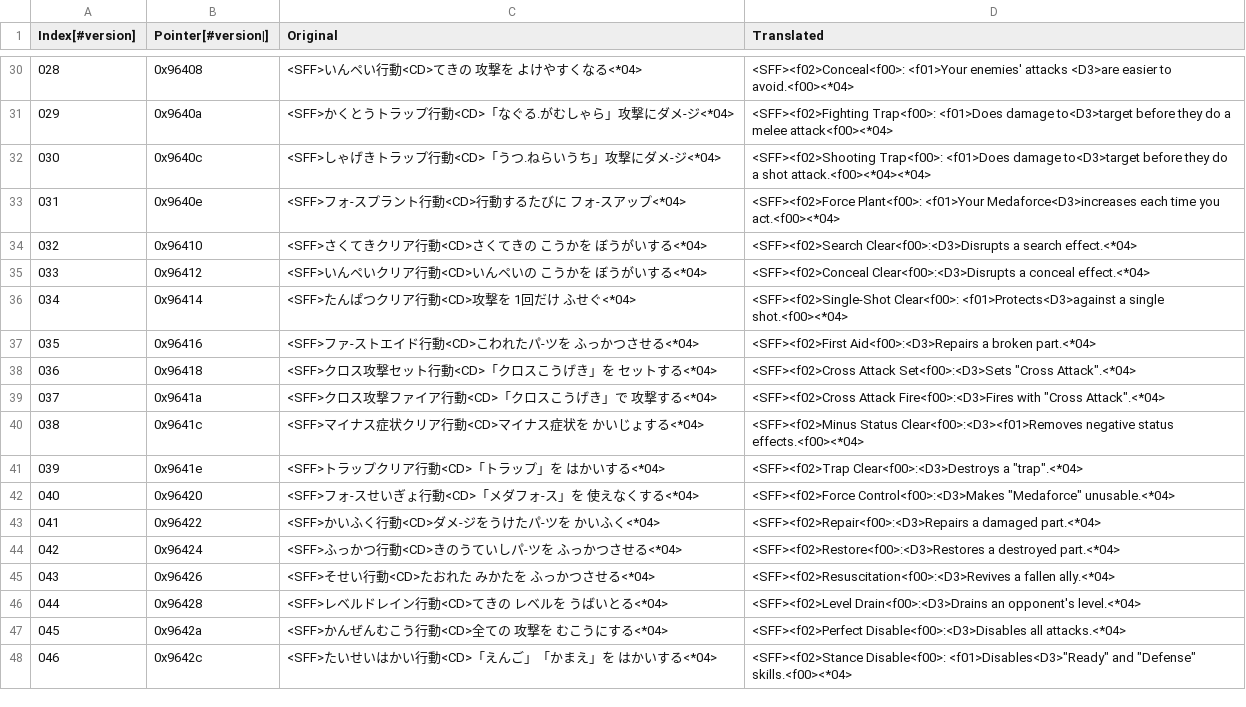
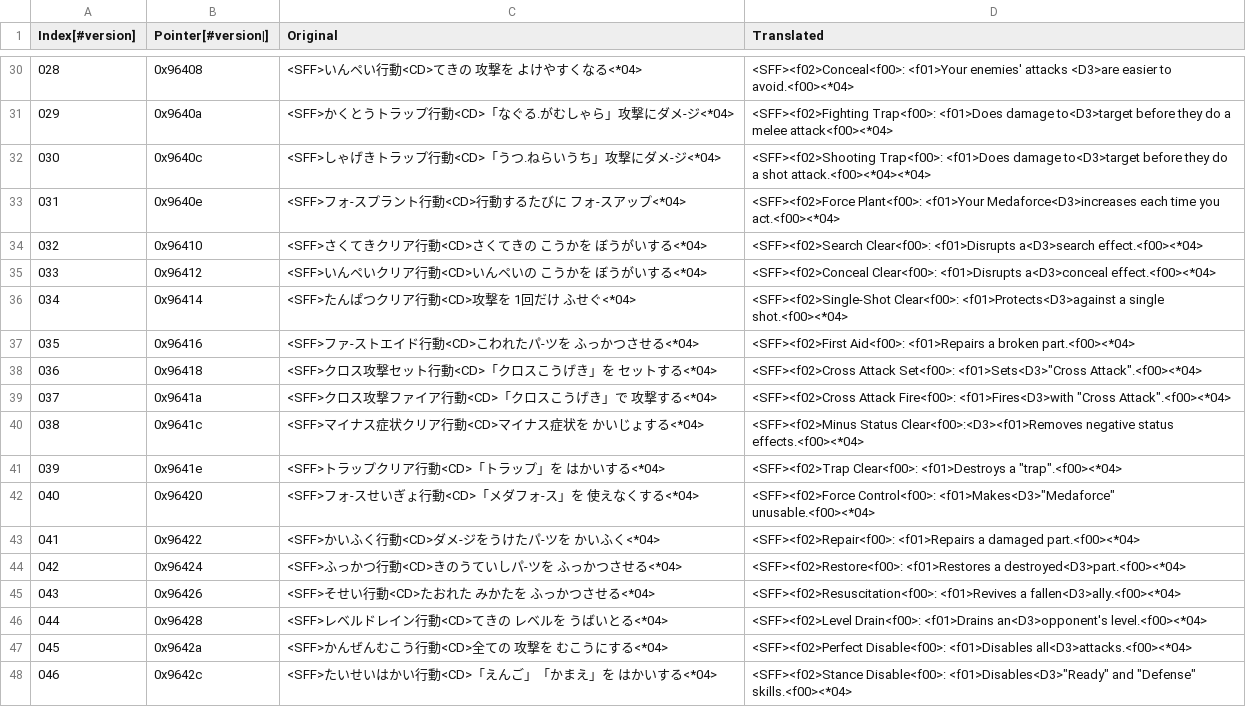
Before and after one commit to Medabots/medarot3, a CSV file: text/dialog/TextSection05.csv, drawn as a sheet; only a part is shown, gaps mark what is left out; the diff covers the shown part only.

```diff
--- a/text/dialog/TextSection05.csv
+++ b/text/dialog/TextSection05.csv
@@ -33,16 +33,16 @@
 031,0x9640e,<SFF>フォ-スプラント行動<CD>行動するたびに フォ-スアップ<*04>,<SFF><f02>Force Plant<f00>: <f01>Your Medaforce<D3>increases each time you act.<f00><*04>
-032,0x96410,<SFF>さくてきクリア行動<CD>さくてきの こうかを ぼうがいする<*04>,<SFF><f02>Search Clear<f00>:<D3>Disrupts a search effect.<*04>
-033,0x96412,<SFF>いんペいクリア行動<CD>いんペいの こうかを ぼうがいする<*04>,<SFF><f02>Conceal Clear<f00>:<D3>Disrupts a conceal effect.<*04>
+032,0x96410,<SFF>さくてきクリア行動<CD>さくてきの こうかを ぼうがいする<*04>,<SFF><f02>Search Clear<f00>: <f01>Disrupts a<D3>search effect.<f00><*04>
+033,0x96412,<SFF>いんペいクリア行動<CD>いんペいの こうかを ぼうがいする<*04>,<SFF><f02>Conceal Clear<f00>: <f01>Disrupts a<D3>conceal effect.<f00><*04>
 034,0x96414,<SFF>たんぱつクリア行動<CD>攻撃を 1回だけ ふせぐ<*04>,<SFF><f02>Single-Shot Clear<f00>: <f01>Protects<D3>against a single shot.<f00><*04>
-035,0x96416,<SFF>ファ-ストエイド行動<CD>こわれたパ-ツを ふっかつさせる<*04>,<SFF><f02>First Aid<f00>:<D3>Repairs a broken part.<*04>
-036,0x96418,<SFF>クロス攻撃セット行動<CD>「クロスこうげき」を セットする<*04>,"<SFF><f02>Cross Attack Set<f00>:<D3>Sets ""Cross Attack"".<*04>"
-037,0x9641a,<SFF>クロス攻撃ファイア行動<CD>「クロスこうげき」で 攻撃する<*04>,"<SFF><f02>Cross Attack Fire<f00>:<D3>Fires with ""Cross Attack"".<*04>"
+035,0x96416,<SFF>ファ-ストエイド行動<CD>こわれたパ-ツを ふっかつさせる<*04>,<SFF><f02>First Aid<f00>: <f01>Repairs a broken part.<f00><*04>
+036,0x96418,<SFF>クロス攻撃セット行動<CD>「クロスこうげき」を セットする<*04>,"<SFF><f02>Cross Attack Set<f00>: <f01>Sets<D3>""Cross Attack"".<f00><*04>"
+037,0x9641a,<SFF>クロス攻撃ファイア行動<CD>「クロスこうげき」で 攻撃する<*04>,"<SFF><f02>Cross Attack Fire<f00>: <f01>Fires<D3>with ""Cross Attack"".<f00><*04>"
 038,0x9641c,<SFF>マイナス症状クリア行動<CD>マイナス症状を かいじょする<*04>,<SFF><f02>Minus Status Clear<f00>:<D3><f01>Removes negative status effects.<f00><*04>
-039,0x9641e,<SFF>トラップクリア行動<CD>「トラップ」を はかいする<*04>,"<SFF><f02>Trap Clear<f00>:<D3>Destroys a ""trap"".<*04>"
-040,0x96420,<SFF>フォ-スせいぎょ行動<CD>「メダフォ-ス」を 使えなくする<*04>,"<SFF><f02>Force Control<f00>:<D3>Makes ""Medaforce"" unusable.<*04>"
-041,0x96422,<SFF>かいふく行動<CD>ダメ-ジをうけたパ-ツを かいふく<*04>,<SFF><f02>Repair<f00>:<D3>Repairs a damaged part.<*04>
-042,0x96424,<SFF>ふっかつ行動<CD>きのうていしパ-ツを ふっかつさせる<*04>,<SFF><f02>Restore<f00>:<D3>Restores a destroyed part.<*04>
-043,0x96426,<SFF>そせい行動<CD>たおれた みかたを ふっかつさせる<*04>,<SFF><f02>Resuscitation<f00>:<D3>Revives a fallen ally.<*04>
-044,0x96428,<SFF>レベルドレイン行動<CD>てきの レベルを うばいとる<*04>,<SFF><f02>Level Drain<f00>:<D3>Drains an opponent's level.<*04>
-045,0x9642a,<SFF>かんぜんむこう行動<CD>全ての 攻撃を むこうにする<*04>,<SFF><f02>Perfect Disable<f00>:<D3>Disables all attacks.<*04>
+039,0x9641e,<SFF>トラップクリア行動<CD>「トラップ」を はかいする<*04>,"<SFF><f02>Trap Clear<f00>: <f01>Destroys a ""trap"".<f00><*04>"
+040,0x96420,<SFF>フォ-スせいぎょ行動<CD>「メダフォ-ス」を 使えなくする<*04>,"<SFF><f02>Force Control<f00>: <f01>Makes<D3>""Medaforce"" unusable.<f00><*04>"
+041,0x96422,<SFF>かいふく行動<CD>ダメ-ジをうけたパ-ツを かいふく<*04>,<SFF><f02>Repair<f00>: <f01>Repairs a damaged part.<f00><*04>
+042,0x96424,<SFF>ふっかつ行動<CD>きのうていしパ-ツを ふっかつさせる<*04>,<SFF><f02>Restore<f00>: <f01>Restores a destroyed<D3>part.<f00><*04>
+043,0x96426,<SFF>そせい行動<CD>たおれた みかたを ふっかつさせる<*04>,<SFF><f02>Resuscitation<f00>: <f01>Revives a fallen<D3>ally.<f00><*04>
+044,0x96428,<SFF>レベルドレイン行動<CD>てきの レベルを うばいとる<*04>,<SFF><f02>Level Drain<f00>: <f01>Drains an<D3>opponent's level.<f00><*04>
+045,0x9642a,<SFF>かんぜんむこう行動<CD>全ての 攻撃を むこうにする<*04>,<SFF><f02>Perfect Disable<f00>: <f01>Disables all<D3>attacks.<f00><*04>
 046,0x9642c,<SFF>たいせいはかい行動<CD>「えんご」「かまえ」を はかいする<*04>,"<SFF><f02>Stance Disable<f00>: <f01>Disables<D3>""Ready"" and ""Defense"" skills.<f00><*04>"
```
Also changed, not shown: 40 edited cells elsewhere in this file, text/dialog/TextSection08.csv, text/dialog/TextSection09.csv, 13 other files.
